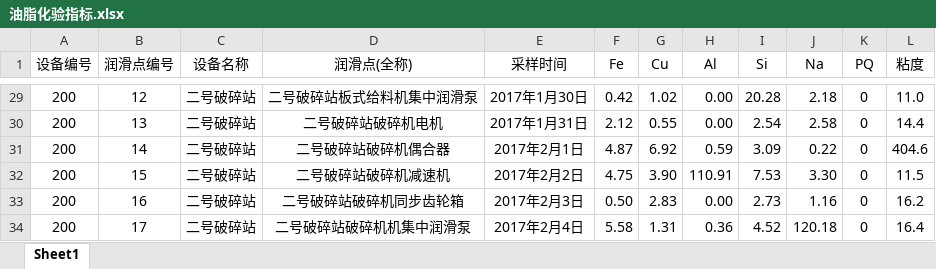
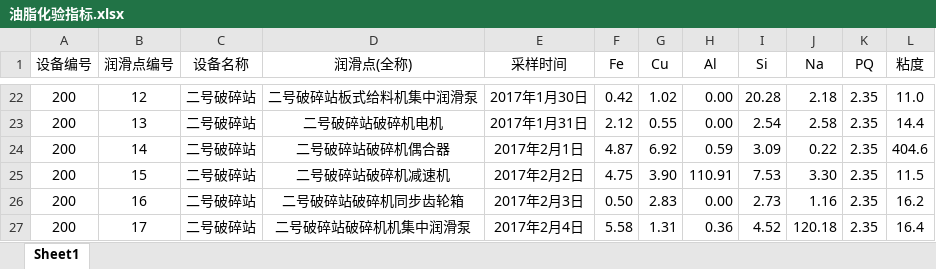
Before and after one commit to ze25800000/shenhua5.0-server, an Excel workbook: public/template/油脂化验指标.xlsx, sheet Sheet1, drawn as a sheet; only a part is shown, gaps mark what is left out; values as stored, in another font and other column widths than the file's, no borders; addresses are those after the commit; the diff covers the shown part only; the diff names each change by its address in the sheet, - before the commit and + after, or states it on an @@ line.

```diff
--- a/public/template/油脂化验指标.xlsx (sheet Sheet1)
+++ b/public/template/油脂化验指标.xlsx (sheet Sheet1)
-K22:K27 (PQ): 0
+K22:K27 (PQ): 2.35
```
Also changed, not shown: 7 removed rows and 20 edited cells elsewhere in this sheet, public/template/消警记录.xlsx, public/template/设备润滑标准.xlsx, 21 other files.
